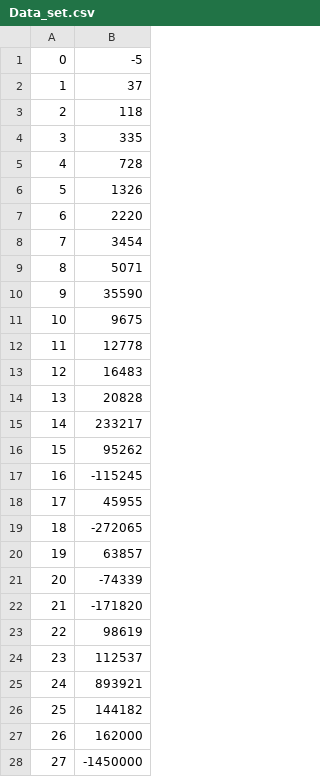
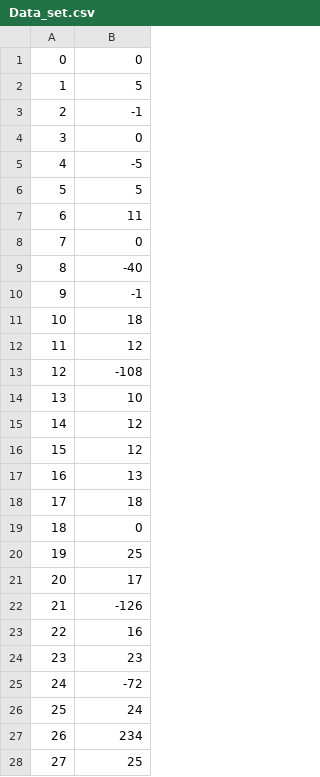
Before and after one commit to madhavprapanna52/math-statengine, a CSV file: Mathstatingine/Data_set.csv, drawn as a sheet; only a part is shown; the diff covers the shown part only.

Commit message:
Project core features starts now , basic data flow done , Core processing documentations made through

```diff
--- a/Mathstatingine/Data_set.csv
+++ b/Mathstatingine/Data_set.csv
@@ -1,28 +1,28 @@
-0,-5
-1,37
-2,118
-3,335
-4,728
-5,1326
-6,2220
-7,3454
-8,5071
-9,35590
-10,9675
-11,12778
-12,16483
-13,20828
-14,233217
-15,95262
-16,-115245
-17,45955
-18,-272065
-19,63857
-20,-74339
-21,-171820
-22,98619
-23,112537
-24,893921
-25,144182
-26,162000
-27,-1450000
+0,0
+1,5
+2,-1
+3,0
+4,-5
+5,5
+6,11
+7,0
+8,-40
+9,-1
+10,18
+11,12
+12,-108
+13,10
+14,12
+15,12
+16,13
+17,18
+18,0
+19,25
+20,17
+21,-126
+22,16
+23,23
+24,-72
+25,24
+26,234
+27,25
```
Also changed, not shown: 172 edited cells elsewhere in this file.
